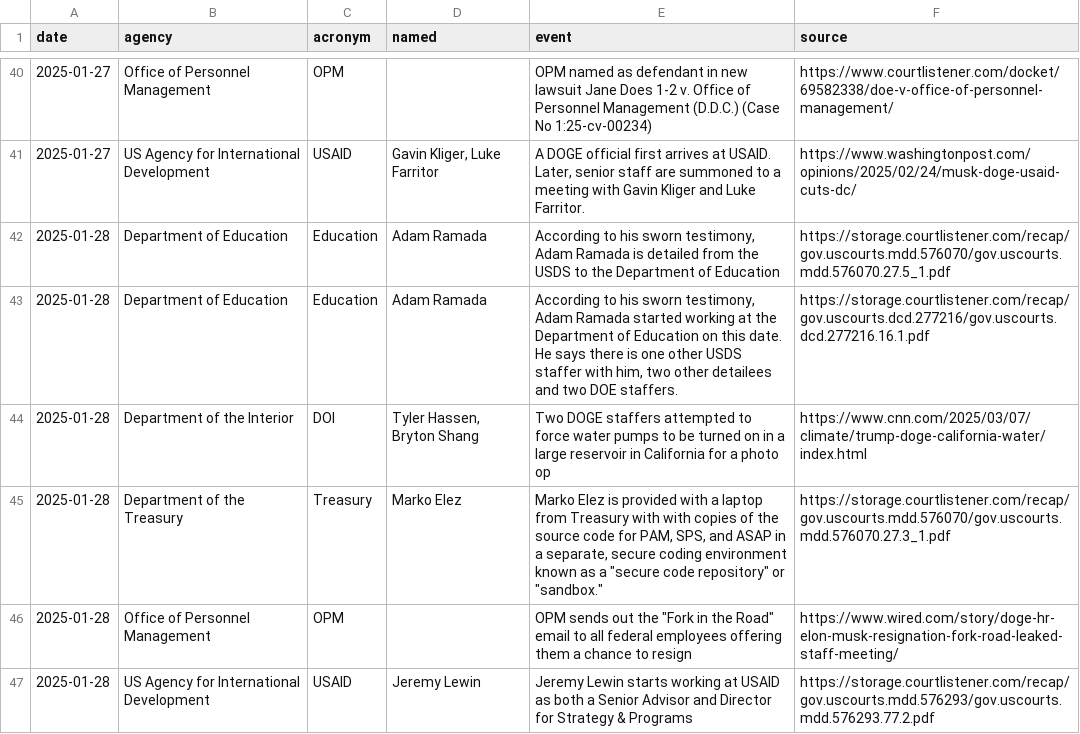
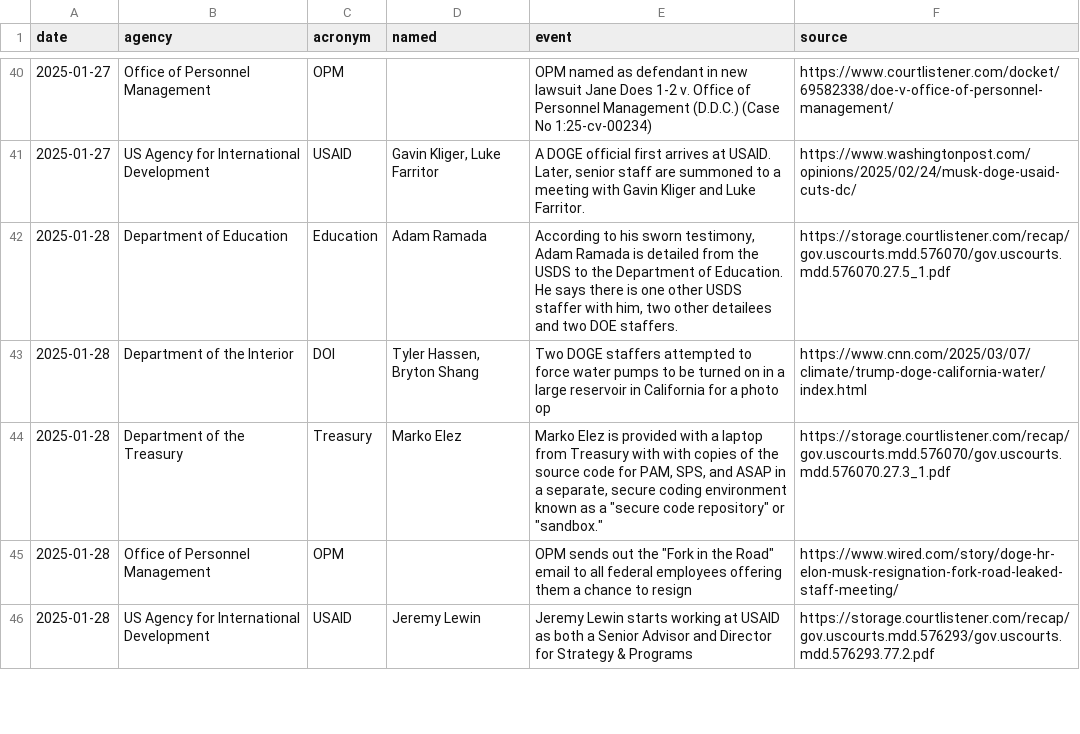
Before and after one commit to harrisj/trump_data, a CSV file: it_modernization/events.csv, drawn as a sheet; only a part is shown, gaps mark what is left out; the diff covers the shown part only.

Commit message:
Trying some fun stuff with event types

```diff
--- a/it_modernization/events.csv
+++ b/it_modernization/events.csv
@@ -41,4 +41,3 @@ date,agency,acronym,named,event,source
 2025-01-27,US Agency for International Development,USAID,"Gavin Kliger, Luke Farritor","A DOGE official first arrives at USAID. Later, senior staff are summoned to a meeting with Gavin Kliger and Luke Farritor.",https://www.washingtonpost.com/opinions/2025/02/24/musk-doge-usaid-cuts-dc/
-2025-01-28,Department of Education,Education,Adam Ramada,"According to his sworn testimony, Adam Ramada is detailed from the USDS to the Department of Education",https://storage.courtlistener.com/recap/gov.uscourts.mdd.576070/gov.uscourts.mdd.576070.27.5_1.pdf
-2025-01-28,Department of Education,Education,Adam Ramada,"According to his sworn testimony, Adam Ramada started working at the Department of Education on this date. He says there is one other USDS staffer with him, two other detailees and two DOE staffers.",https://storage.courtlistener.com/recap/gov.uscourts.dcd.277216/gov.uscourts.dcd.277216.16.1.pdf
+2025-01-28,Department of Education,Education,Adam Ramada,"According to his sworn testimony, Adam Ramada is detailed from the USDS to the Department of Education. He says there is one other USDS staffer with him, two other detailees and two DOE staffers.",https://storage.courtlistener.com/recap/gov.uscourts.mdd.576070/gov.uscourts.mdd.576070.27.5_1.pdf
 2025-01-28,Department of the Interior,DOI,"Tyler Hassen, Bryton Shang",Two DOGE staffers attempted to force water pumps to be turned on in a large reservoir in California for a photo op,https://www.cnn.com/2025/03/07/climate/trump-doge-california-water/index.html
```
Also changed, not shown: 12 added rows, 6 removed rows and 25 edited cells elsewhere in this file, 5 other files.
